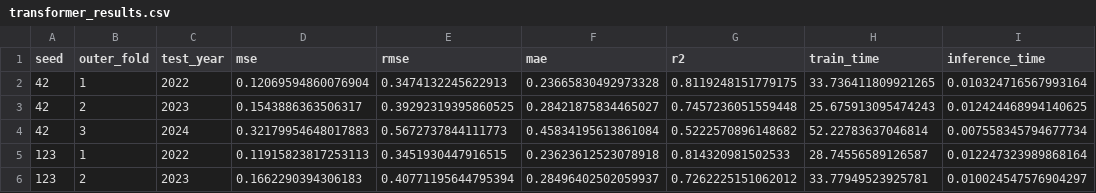
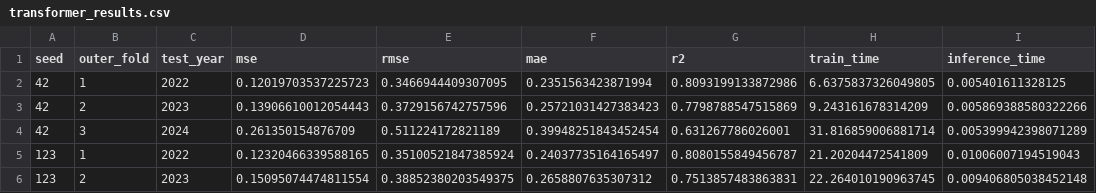
Before and after one commit to GuirlessaDeLaHoz/Proyecto_Final_Deep_Learning, a CSV file: Modelos/Transformer/transformer_results.csv, drawn as a sheet; only a part is shown; the diff covers the shown part only.

```diff
--- a/Modelos/Transformer/transformer_results.csv
+++ b/Modelos/Transformer/transformer_results.csv
@@ -1,6 +1,6 @@
 seed,outer_fold,test_year,mse,rmse,mae,r2,train_time,inference_time
-42,1,2022,0.12069594860076904,0.3474132245622913,0.23665830492973328,0.8119248151779175,33.736411809921265,0.010324716567993164
-42,2,2023,0.1543886363506317,0.39292319395860525,0.28421875834465027,0.7457236051559448,25.675913095474243,0.012424468994140625
-42,3,2024,0.32179954648017883,0.5672737844111773,0.45834195613861084,0.5222570896148682,52.22783637046814,0.007558345794677734
-123,1,2022,0.11915823817253113,0.3451930447916515,0.23623612523078918,0.814320981502533,28.74556589126587,0.012247323989868164
-123,2,2023,0.1662290394306183,0.40771195644795394,0.28496402502059937,0.7262225151062012,33.77949523925781,0.010024547576904297
+42,1,2022,0.12019703537225723,0.3466944409307095,0.2351563423871994,0.8093199133872986,6.6375837326049805,0.005401611328125
+42,2,2023,0.13906610012054443,0.3729156742757596,0.25721031427383423,0.7798788547515869,9.243161678314209,0.005869388580322266
+42,3,2024,0.261350154876709,0.511224172821189,0.39948251843452454,0.631267786026001,31.816859006881714,0.005399942398071289
+123,1,2022,0.12320466339588165,0.35100521847385924,0.24037735164165497,0.8080155849456787,21.20204472541809,0.01006007194519043
+123,2,2023,0.15095074474811554,0.38852380203549375,0.2658807635307312,0.7513857483863831,22.264010190963745,0.009406805038452148
```
Also changed, not shown: 24 edited cells elsewhere in this file, Modelos/Transformer/transformer_best_params.csv, Modelos/Transformer/transformer_inference_time.csv, 42 other files.
